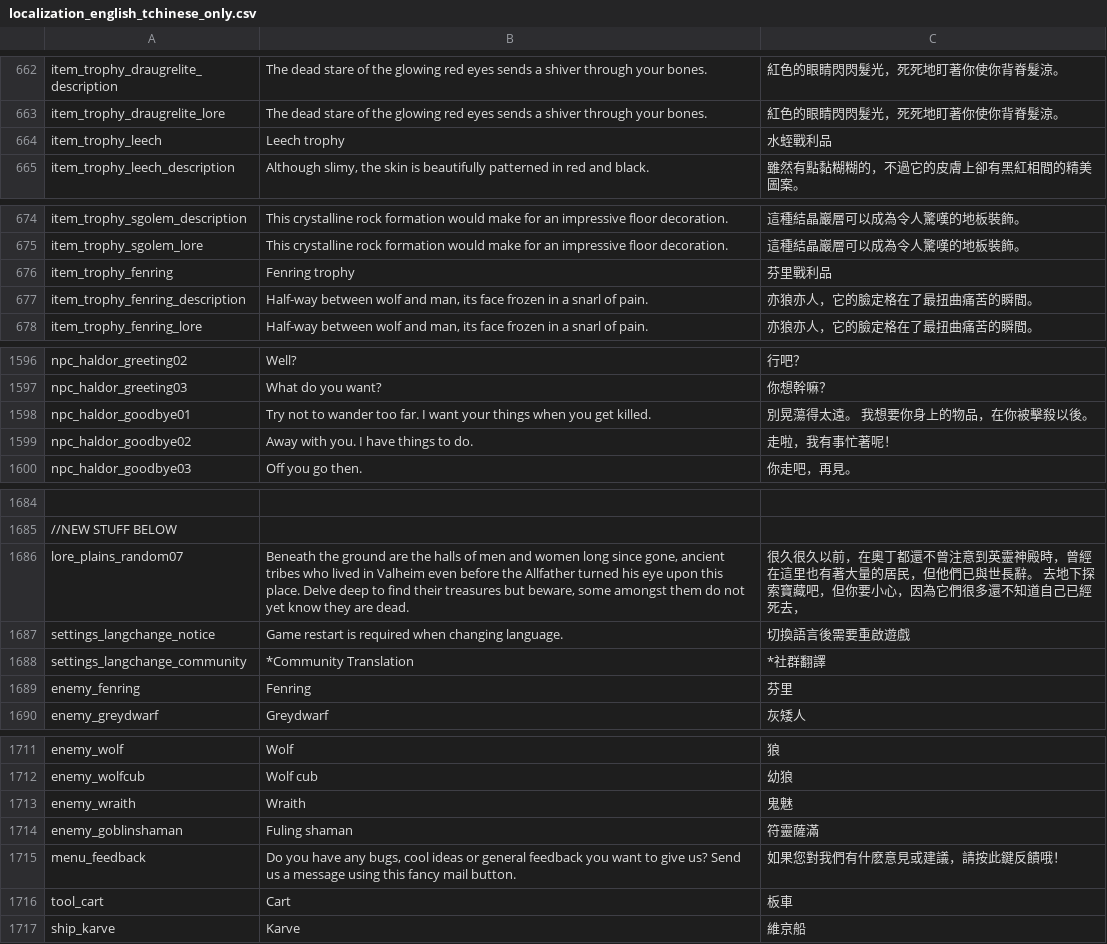
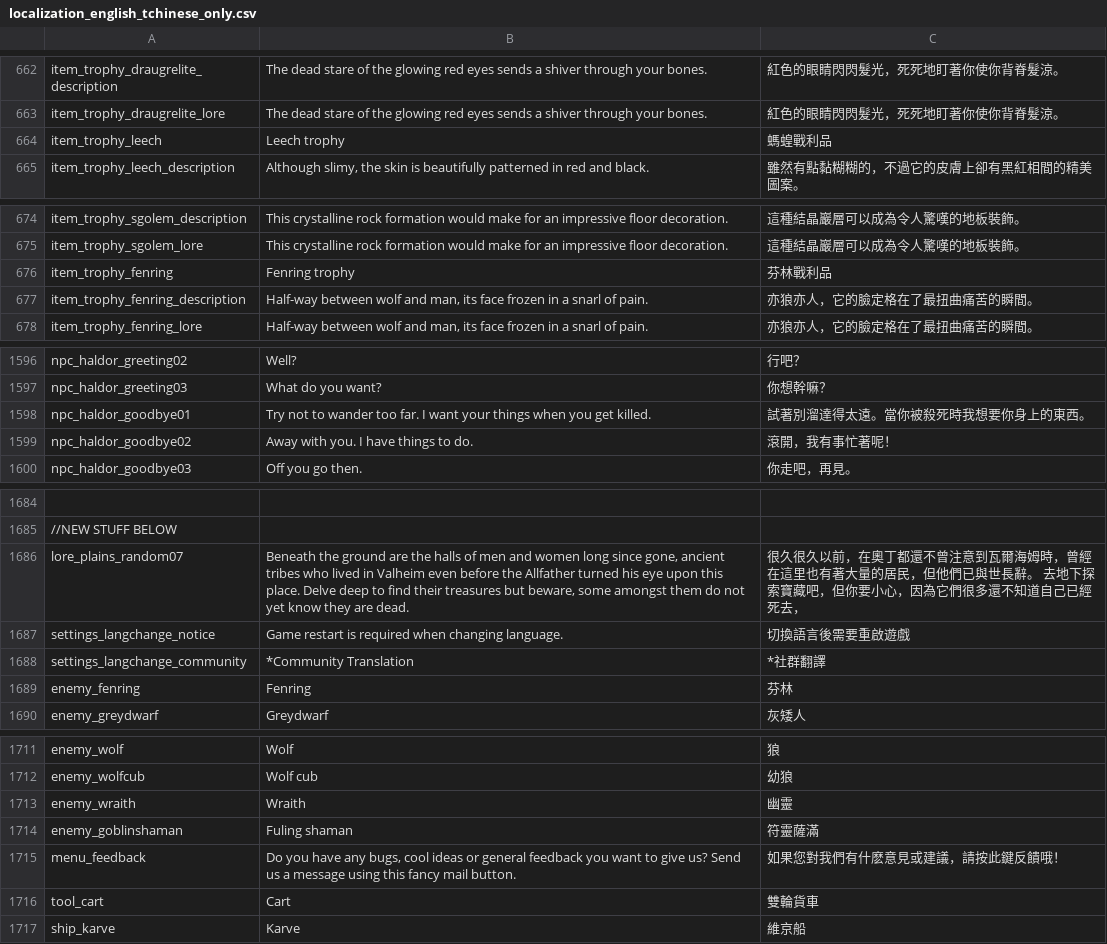
Before and after one commit to likol/valheim_tchinese_localisation, a CSV file: localization_english_tchinese_only.csv, drawn as a sheet; only a part is shown, gaps mark what is left out; the diff covers the shown part only; the diff names each change by its address in the sheet, - before the commit and + after, or states it on an @@ line.

```diff
--- a/localization_english_tchinese_only.csv
+++ b/localization_english_tchinese_only.csv
-C664: 水蛭戰利品
+C664: 螞蝗戰利品
-C676: 芬里戰利品
+C676: 芬林戰利品
-C1598: 別晃蕩得太遠。 我想要你身上的物品，在你被擊殺以後。
+C1598: 試著別溜達得太遠。當你被殺死時我想要你身上的東西。
-C1599: 走啦，我有事忙著呢！
+C1599: 滾開，我有事忙著呢！
-C1686: …曾注意到英靈神殿時，曾經…
+C1686: …曾注意到瓦爾海姆時，曾經…
-C1689: 芬里
+C1689: 芬林
-C1713: 鬼魅
+C1713: 幽靈
-C1716: 板車
+C1716: 雙輪貨車
```
Also changed, not shown: 19 edited cells elsewhere in this file, 1 other file.
